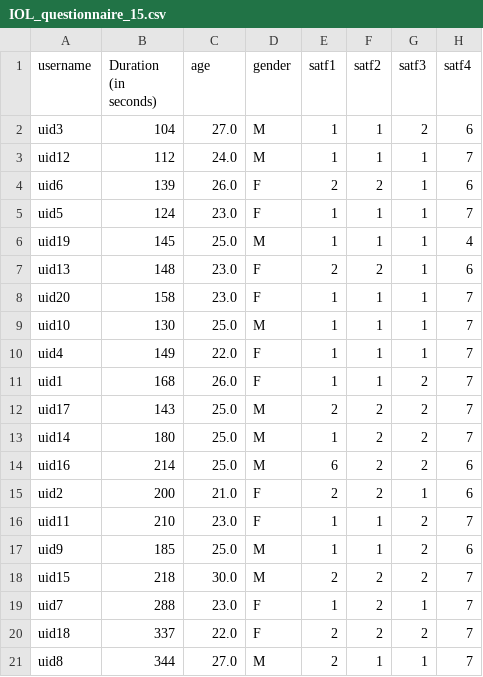
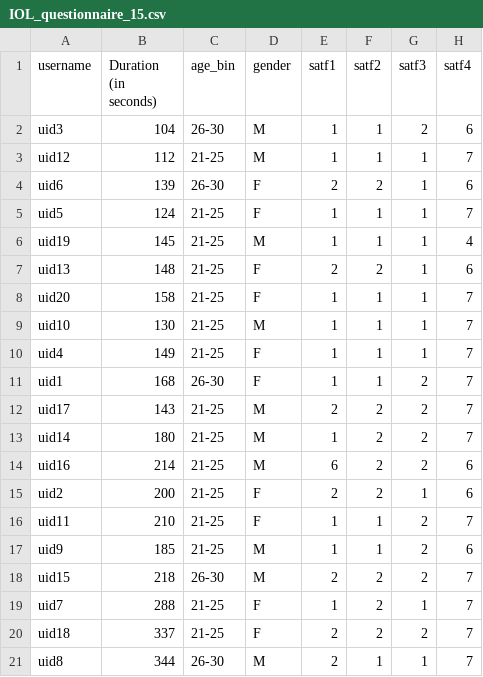
Before and after one commit to nlihin/R2R-analysis, a CSV file: case_study_2/IOL/IOL_questionnaire_15.csv, drawn as a sheet; only a part is shown; the diff names each change by its address in the sheet, - before the commit and + after, or states it on an @@ line.

```diff
--- a/case_study_2/IOL/IOL_questionnaire_15.csv
+++ b/case_study_2/IOL/IOL_questionnaire_15.csv
-C1: age
+C1: age_bin
-C2 (age_bin): 27.0
+C2 (age_bin): 26-30
-C3 (age_bin): 24.0
+C3 (age_bin): 21-25
-C4 (age_bin): 26.0
+C4 (age_bin): 26-30
-C5 (age_bin): 23.0
+C5 (age_bin): 21-25
-C6 (age_bin): 25.0
+C6 (age_bin): 21-25
-C7:C8 (age_bin): 23.0
+C7:C8 (age_bin): 21-25
-C9 (age_bin): 25.0
+C9 (age_bin): 21-25
-C10 (age_bin): 22.0
+C10 (age_bin): 21-25
-C11 (age_bin): 26.0
+C11 (age_bin): 26-30
-C12:C14 (age_bin): 25.0
+C12:C14 (age_bin): 21-25
-C15 (age_bin): 21.0
+C15 (age_bin): 21-25
-C16 (age_bin): 23.0
+C16 (age_bin): 21-25
-C17 (age_bin): 25.0
+C17 (age_bin): 21-25
-C18 (age_bin): 30.0
+C18 (age_bin): 26-30
-C19 (age_bin): 23.0
+C19 (age_bin): 21-25
-C20 (age_bin): 22.0
+C20 (age_bin): 21-25
-C21 (age_bin): 27.0
+C21 (age_bin): 26-30
```
Also changed, not shown: case_study_2/IOL/IOL_questionnaire_11.csv, case_study_2/IOL/IOL_questionnaire_12.csv, 3 other files.
